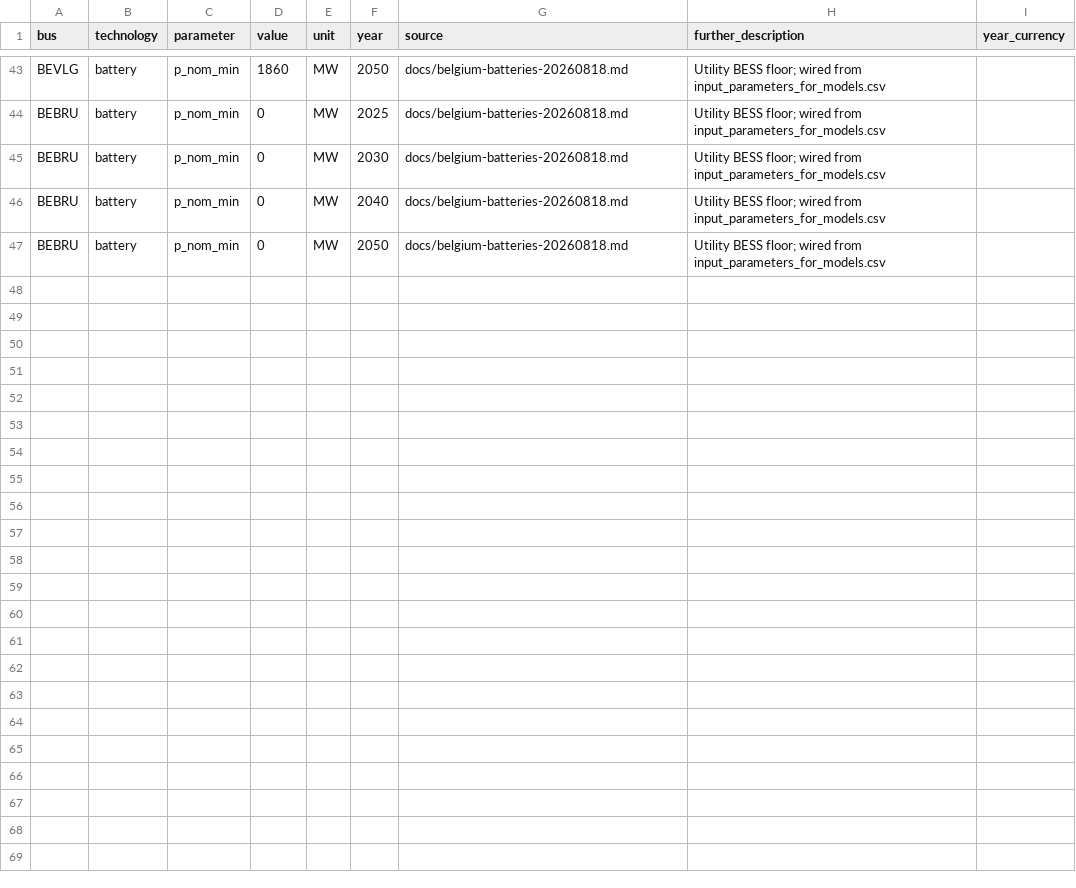
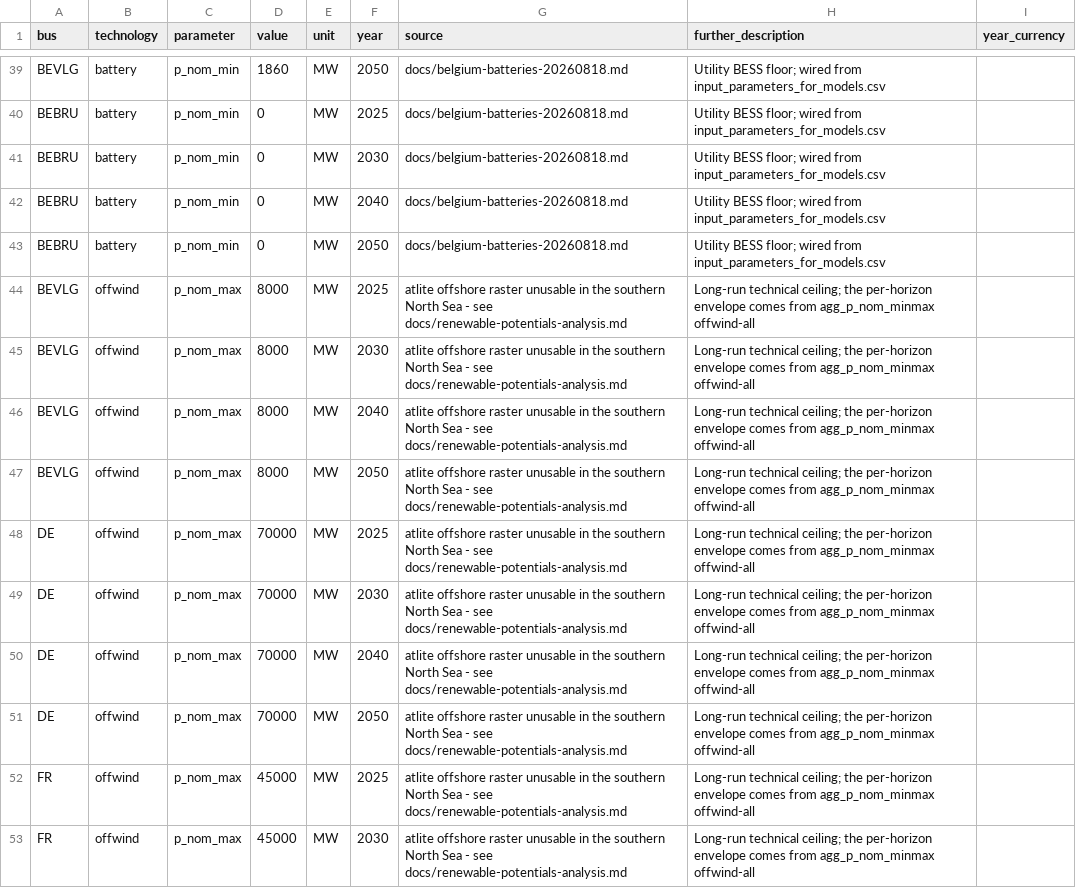
Before and after one commit to IntSusEnergySystems/pypsa-wal, a CSV file: data/walloon/custom_potentials.csv, drawn as a sheet; only a part is shown, gaps mark what is left out; the diff covers the shown part only; the diff names each change by its address in the sheet, - before the commit and + after, or states it on an @@ line.

Commit message:
solving the renewable potentials issues from the latest run

```diff
--- a/data/walloon/custom_potentials.csv
+++ b/data/walloon/custom_potentials.csv
+row 44: BEVLG | offwind | p_nom_max | 8000 | MW | 2025 | atlite offshore raster unusable in the southern North Sea - see docs/renewable-potentials-analysis.md | Long-run technical ceiling; the per-horizon envelope comes from agg_p_nom_minmax offwind-all
+row 45: BEVLG | offwind | p_nom_max | 8000 | MW | 2030 | atlite offshore raster unusable in the southern North Sea - see docs/renewable-potentials-analysis.md | Long-run technical ceiling; the per-horizon envelope comes from agg_p_nom_minmax offwind-all
+row 46: BEVLG | offwind | p_nom_max | 8000 | MW | 2040 | atlite offshore raster unusable in the southern North Sea - see docs/renewable-potentials-analysis.md | Long-run technical ceiling; the per-horizon envelope comes from agg_p_nom_minmax offwind-all
+row 47: BEVLG | offwind | p_nom_max | 8000 | MW | 2050 | atlite offshore raster unusable in the southern North Sea - see docs/renewable-potentials-analysis.md | Long-run technical ceiling; the per-horizon envelope comes from agg_p_nom_minmax offwind-all
+row 48: DE | offwind | p_nom_max | 70000 | MW | 2025 | atlite offshore raster unusable in the southern North Sea - see docs/renewable-potentials-analysis.md | Long-run technical ceiling; the per-horizon envelope comes from agg_p_nom_minmax offwind-all
+row 49: DE | offwind | p_nom_max | 70000 | MW | 2030 | atlite offshore raster unusable in the southern North Sea - see docs/renewable-potentials-analysis.md | Long-run technical ceiling; the per-horizon envelope comes from agg_p_nom_minmax offwind-all
+row 50: DE | offwind | p_nom_max | 70000 | MW | 2040 | atlite offshore raster unusable in the southern North Sea - see docs/renewable-potentials-analysis.md | Long-run technical ceiling; the per-horizon envelope comes from agg_p_nom_minmax offwind-all
+row 51: DE | offwind | p_nom_max | 70000 | MW | 2050 | atlite offshore raster unusable in the southern North Sea - see docs/renewable-potentials-analysis.md | Long-run technical ceiling; the per-horizon envelope comes from agg_p_nom_minmax offwind-all
+row 52: FR | offwind | p_nom_max | 45000 | MW | 2025 | atlite offshore raster unusable in the southern North Sea - see docs/renewable-potentials-analysis.md | Long-run technical ceiling; the per-horizon envelope comes from agg_p_nom_minmax offwind-all
+row 53: FR | offwind | p_nom_max | 45000 | MW | 2030 | atlite offshore raster unusable in the southern North Sea - see docs/renewable-potentials-analysis.md | Long-run technical ceiling; the per-horizon envelope comes from agg_p_nom_minmax offwind-all
```
Also changed, not shown: 10 added rows and 4 removed rows elsewhere in this file, data/walloon/agg_p_nom_minmax_base.csv, data/walloon/agg_p_nom_minmax_corrige.csv, 18 other files.
